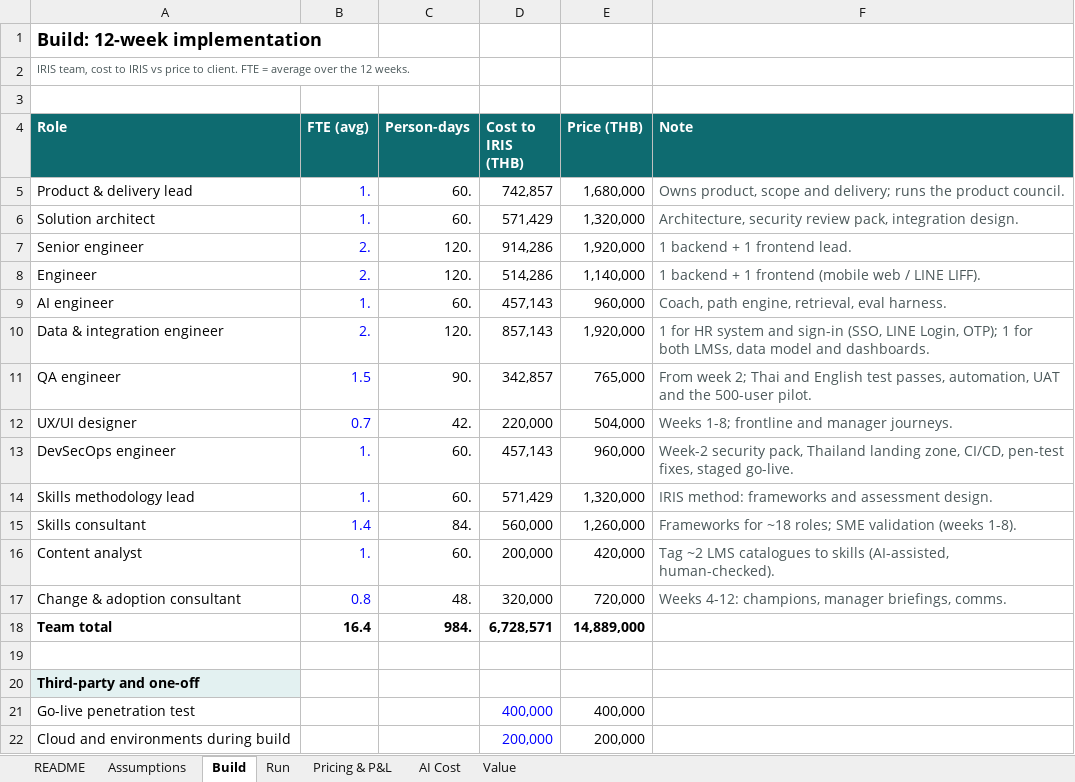
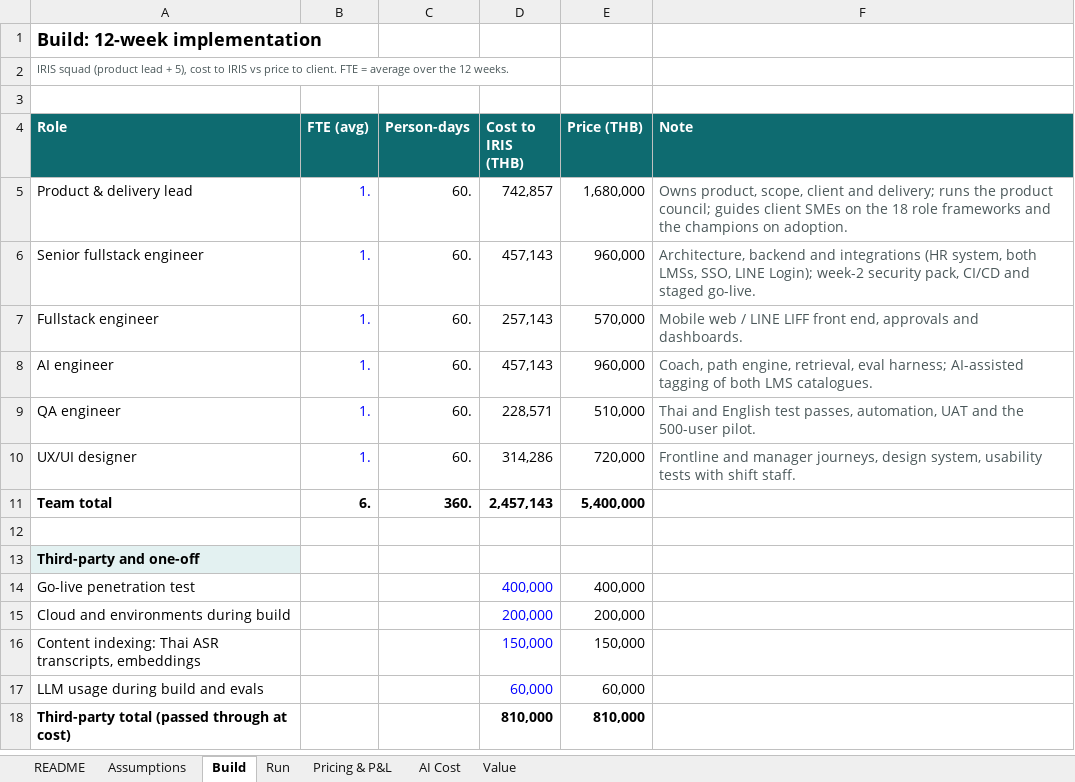
Before and after one commit to KunanonJ/iris-exercise, an Excel workbook: model/cost-model.xlsx, sheet Build, drawn as a sheet; only a part is shown; the shorter side is filled out with more unchanged rows; values as stored, in another font and other column widths than the file's, no borders; removed rows and columns are numbered as before the commit, all else as after; the diff covers the shown part only; the diff names each change by its address in the sheet, - before the commit and + after, or states it on an @@ line.

```diff
--- a/model/cost-model.xlsx (sheet Build)
+++ b/model/cost-model.xlsx (sheet Build)
-A2 (Role): IRIS team, cost to…
+A2 (Role): IRIS squad (product lead + 5), cost to…
-F5 (Note): Owns product, scope and delivery; runs the product council.
+F5 (Note): Owns product, scope, client and delivery; runs the product council; guides client SMEs on the 18 role frameworks and the champions on adoption.
-row 6: Solution architect | 1. | 60. | 571,429 | 1,320,000 | Architecture, security review pack, integration design.
-row 7: Senior engineer | 2. | 120. | 914,286 | 1,920,000 | 1 backend + 1 frontend lead.
-row 8: Engineer | 2. | 120. | 514,286 | 1,140,000 | 1 backend + 1 frontend (mobile web / LINE LIFF).
+row 6: Senior fullstack engineer | 1. | 60. | 457,143 | 960,000 | Architecture, backend and integrations (HR system, both LMSs, SSO, LINE Login); week-2 security pack, CI/CD and staged go-live.
+row 7: Fullstack engineer | 1. | 60. | 257,143 | 570,000 | Mobile web / LINE LIFF front end, approvals and dashboards.
-F8 (Note): …retrieval, eval harness.
+F8 (Note): …retrieval, eval harness; AI-assisted tagging of both LMS catalogues.
-row 10: Data & integration engineer | 2. | 120. | 857,143 | 1,920,000 | 1 for HR system and sign-in (SSO, LINE Login, OTP); 1 for both LMSs, data model and dashboards.
-B9 (FTE (avg)): 1.5
+B9 (FTE (avg)): 1.
-C9 (Person-days): 90.
+C9 (Person-days): 60.
-D9 (Cost to IRIS (THB)): 342,857
+D9 (Cost to IRIS (THB)): 228,571
-E9 (Price (THB)): 765,000
+E9 (Price (THB)): 510,000
-F9 (Note): From week 2; Thai and…
+F9 (Note): Thai and…
-B10 (FTE (avg)): 0.7
+B10 (FTE (avg)): 1.
-C10 (Person-days): 42.
+C10 (Person-days): 60.
-D10 (Cost to IRIS (THB)): 220,000
+D10 (Cost to IRIS (THB)): 314,286
-E10 (Price (THB)): 504,000
+E10 (Price (THB)): 720,000
-F10 (Note): Weeks 1-8; frontline and manager journeys.
+F10 (Note): Frontline and manager journeys, design system, usability tests with shift staff.
-row 13: DevSecOps engineer | 1. | 60. | 457,143 | 960,000 | Week-2 security pack, Thailand landing zone, CI/CD, pen-test fixes, staged go-live.
-row 14: Skills methodology lead | 1. | 60. | 571,429 | 1,320,000 | IRIS method: frameworks and assessment design.
-row 15: Skills consultant | 1.4 | 84. | 560,000 | 1,260,000 | Frameworks for ~18 roles; SME validation (weeks 1-8).
-row 16: Content analyst | 1. | 60. | 200,000 | 420,000 | Tag ~2 LMS catalogues to skills (AI-assisted, human-checked).
-row 17: Change & adoption consultant | 0.8 | 48. | 320,000 | 720,000 | Weeks 4-12: champions, manager briefings, comms.
-B11 (FTE (avg)): 16.4
+B11 (FTE (avg)): 6.
-C11 (Person-days): 984.
+C11 (Person-days): 360.
-D11 (Cost to IRIS (THB)): 6,728,571
+D11 (Cost to IRIS (THB)): 2,457,143
-E11 (Price (THB)): 14,889,000
+E11 (Price (THB)): 5,400,000
```
Also changed, not shown: 7 edited cells elsewhere in this sheet, sheet Pricing & P&L, sheet Assumptions, sheet Value, formulas that keep their value, 14 other files.
